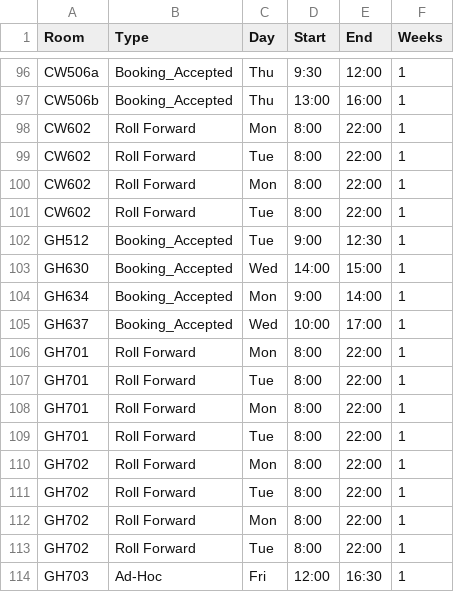
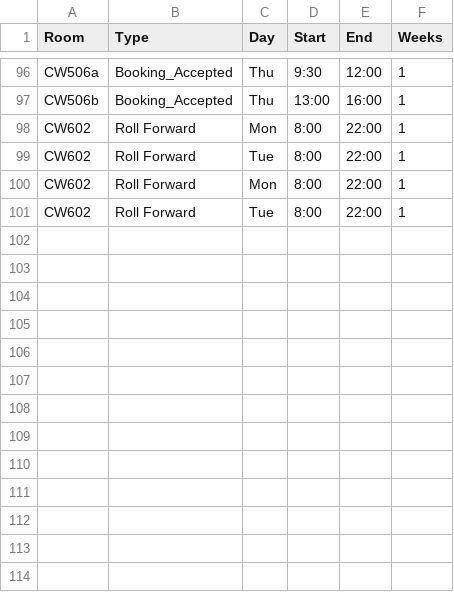
Before and after one commit to JonahMcN/StrathRooms.github.io, a CSV file: data/room_bookings.csv, drawn as a sheet; only a part is shown, gaps mark what is left out.

```diff
--- a/data/room_bookings.csv
+++ b/data/room_bookings.csv
@@ -101,14 +101 @@ CW602,Roll Forward,Mon,8:00,22:00,1
 CW602,Roll Forward,Tue,8:00,22:00,1
-GH512,Booking_Accepted,Tue,9:00,12:30,1
-GH630,Booking_Accepted,Wed,14:00,15:00,1
-GH634,Booking_Accepted,Mon,9:00,14:00,1
-GH637,Booking_Accepted,Wed,10:00,17:00,1
-GH701,Roll Forward,Mon,8:00,22:00,1
-GH701,Roll Forward,Tue,8:00,22:00,1
-GH701,Roll Forward,Mon,8:00,22:00,1
-GH701,Roll Forward,Tue,8:00,22:00,1
-GH702,Roll Forward,Mon,8:00,22:00,1
-GH702,Roll Forward,Tue,8:00,22:00,1
-GH702,Roll Forward,Mon,8:00,22:00,1
-GH702,Roll Forward,Tue,8:00,22:00,1
-GH703,Ad-Hoc,Fri,12:00,16:30,1
```
Also changed, not shown: data/room_details.csv, 1 other file.
